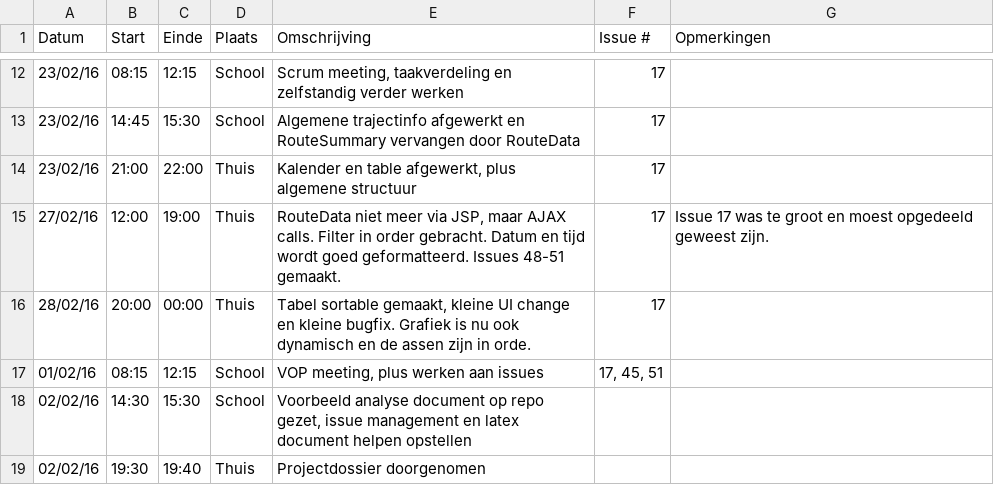
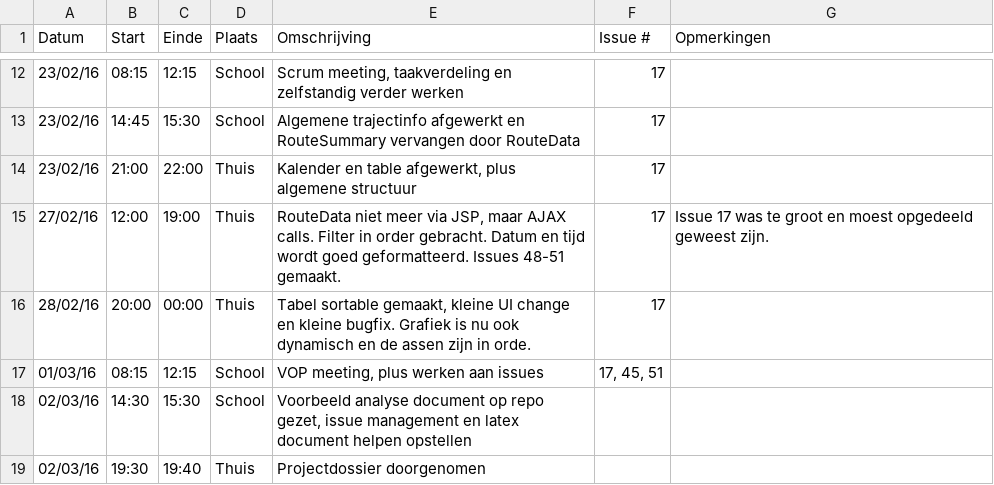
Before and after one commit to verkeergent/Traffic-Travel-Time-Analyzer-4, a CSV file: Aaron-MousaviLogboek.csv, drawn as a sheet; only a part is shown, gaps mark what is left out.

Commit message:
Logboek update

```diff
--- a/Aaron-MousaviLogboek.csv
+++ b/Aaron-MousaviLogboek.csv
@@ -16,4 +16,4 @@ Datum,Start,Einde,Plaats,Omschrijving,Issue #,Opmerkingen
 28/02/16,20:00,00:00,Thuis,"Tabel sortable gemaakt, kleine UI change en kleine bugfix. Grafiek is nu ook dynamisch en de assen zijn in orde.",17,
-01/02/16,08:15,12:15,School,"VOP meeting, plus werken aan issues","17, 45, 51",
-02/02/16,14:30,15:30,School,"Voorbeeld analyse document op repo gezet, issue management en latex document helpen opstellen",,
-02/02/16,19:30,19:40,Thuis,Projectdossier doorgenomen,,
+01/03/16,08:15,12:15,School,"VOP meeting, plus werken aan issues","17, 45, 51",
+02/03/16,14:30,15:30,School,"Voorbeeld analyse document op repo gezet, issue management en latex document helpen opstellen",,
+02/03/16,19:30,19:40,Thuis,Projectdossier doorgenomen,,
```
